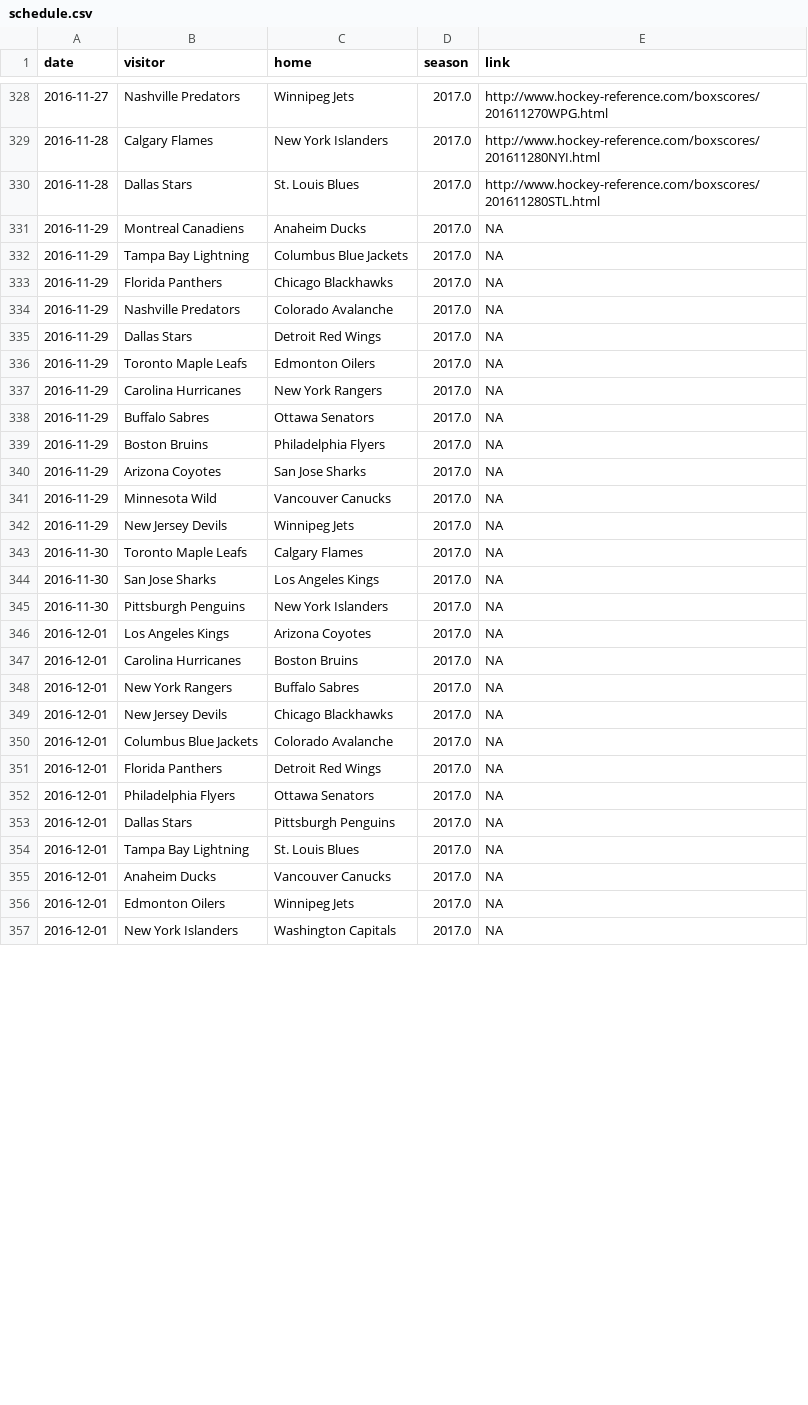
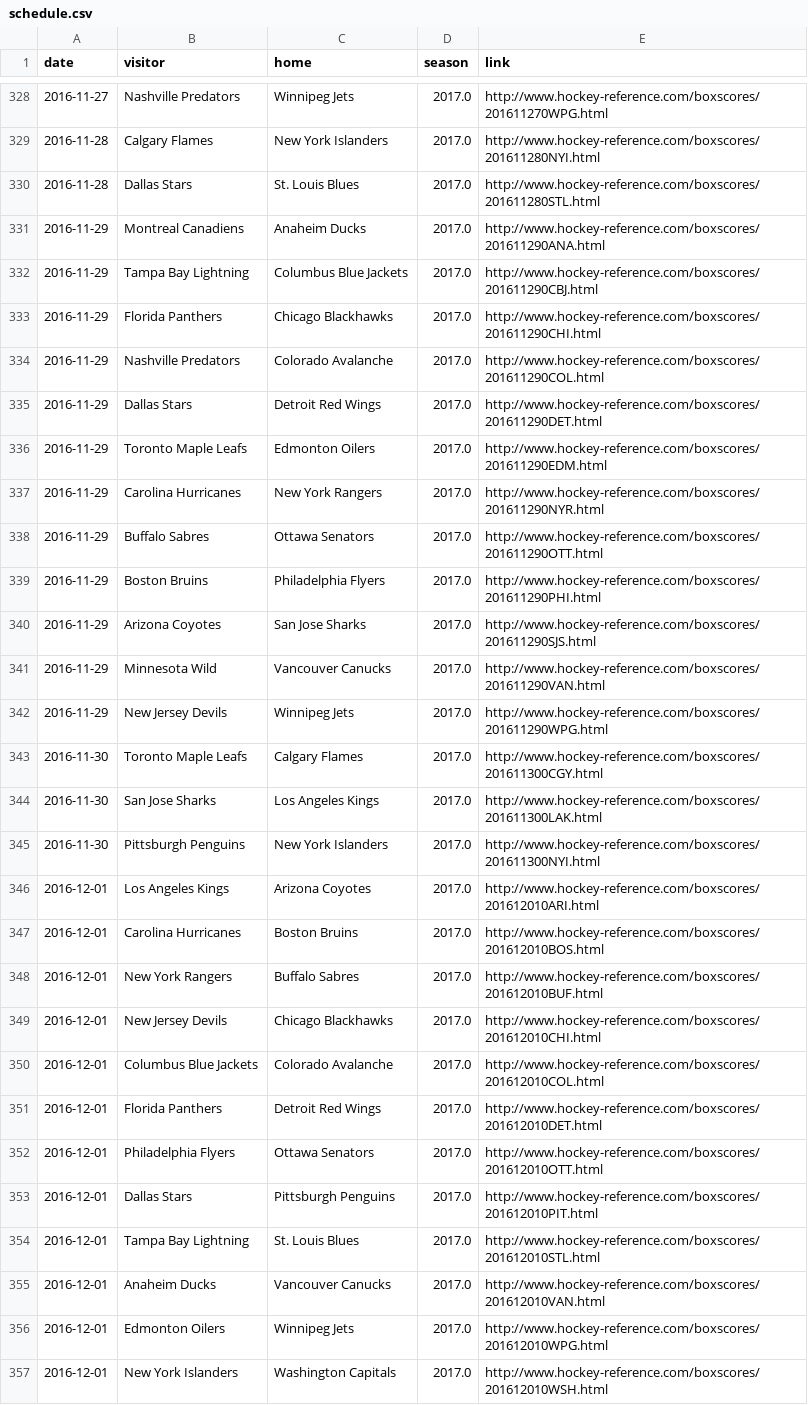
Before and after one commit to jenswirf/ad-hockey, a CSV file: data/schedule.csv, drawn as a sheet; only a part is shown, gaps mark what is left out; the diff covers the shown part only.

```diff
--- a/data/schedule.csv
+++ b/data/schedule.csv
@@ -330,28 +330,28 @@ date,visitor,home,season,link
 2016-11-28,Dallas Stars,St. Louis Blues,2017.0,http://www.hockey-reference.com/boxscores/201611280STL.html
-2016-11-29,Montreal Canadiens,Anaheim Ducks,2017.0,NA
-2016-11-29,Tampa Bay Lightning,Columbus Blue Jackets,2017.0,NA
-2016-11-29,Florida Panthers,Chicago Blackhawks,2017.0,NA
-2016-11-29,Nashville Predators,Colorado Avalanche,2017.0,NA
-2016-11-29,Dallas Stars,Detroit Red Wings,2017.0,NA
-2016-11-29,Toronto Maple Leafs,Edmonton Oilers,2017.0,NA
-2016-11-29,Carolina Hurricanes,New York Rangers,2017.0,NA
-2016-11-29,Buffalo Sabres,Ottawa Senators,2017.0,NA
-2016-11-29,Boston Bruins,Philadelphia Flyers,2017.0,NA
-2016-11-29,Arizona Coyotes,San Jose Sharks,2017.0,NA
-2016-11-29,Minnesota Wild,Vancouver Canucks,2017.0,NA
-2016-11-29,New Jersey Devils,Winnipeg Jets,2017.0,NA
-2016-11-30,Toronto Maple Leafs,Calgary Flames,2017.0,NA
-2016-11-30,San Jose Sharks,Los Angeles Kings,2017.0,NA
-2016-11-30,Pittsburgh Penguins,New York Islanders,2017.0,NA
-2016-12-01,Los Angeles Kings,Arizona Coyotes,2017.0,NA
-2016-12-01,Carolina Hurricanes,Boston Bruins,2017.0,NA
-2016-12-01,New York Rangers,Buffalo Sabres,2017.0,NA
-2016-12-01,New Jersey Devils,Chicago Blackhawks,2017.0,NA
-2016-12-01,Columbus Blue Jackets,Colorado Avalanche,2017.0,NA
-2016-12-01,Florida Panthers,Detroit Red Wings,2017.0,NA
-2016-12-01,Philadelphia Flyers,Ottawa Senators,2017.0,NA
-2016-12-01,Dallas Stars,Pittsburgh Penguins,2017.0,NA
-2016-12-01,Tampa Bay Lightning,St. Louis Blues,2017.0,NA
-2016-12-01,Anaheim Ducks,Vancouver Canucks,2017.0,NA
-2016-12-01,Edmonton Oilers,Winnipeg Jets,2017.0,NA
-2016-12-01,New York Islanders,Washington Capitals,2017.0,NA
+2016-11-29,Montreal Canadiens,Anaheim Ducks,2017.0,http://www.hockey-reference.com/boxscores/201611290ANA.html
+2016-11-29,Tampa Bay Lightning,Columbus Blue Jackets,2017.0,http://www.hockey-reference.com/boxscores/201611290CBJ.html
+2016-11-29,Florida Panthers,Chicago Blackhawks,2017.0,http://www.hockey-reference.com/boxscores/201611290CHI.html
+2016-11-29,Nashville Predators,Colorado Avalanche,2017.0,http://www.hockey-reference.com/boxscores/201611290COL.html
+2016-11-29,Dallas Stars,Detroit Red Wings,2017.0,http://www.hockey-reference.com/boxscores/201611290DET.html
+2016-11-29,Toronto Maple Leafs,Edmonton Oilers,2017.0,http://www.hockey-reference.com/boxscores/201611290EDM.html
+2016-11-29,Carolina Hurricanes,New York Rangers,2017.0,http://www.hockey-reference.com/boxscores/201611290NYR.html
+2016-11-29,Buffalo Sabres,Ottawa Senators,2017.0,http://www.hockey-reference.com/boxscores/201611290OTT.html
+2016-11-29,Boston Bruins,Philadelphia Flyers,2017.0,http://www.hockey-reference.com/boxscores/201611290PHI.html
+2016-11-29,Arizona Coyotes,San Jose Sharks,2017.0,http://www.hockey-reference.com/boxscores/201611290SJS.html
+2016-11-29,Minnesota Wild,Vancouver Canucks,2017.0,http://www.hockey-reference.com/boxscores/201611290VAN.html
+2016-11-29,New Jersey Devils,Winnipeg Jets,2017.0,http://www.hockey-reference.com/boxscores/201611290WPG.html
+2016-11-30,Toronto Maple Leafs,Calgary Flames,2017.0,http://www.hockey-reference.com/boxscores/201611300CGY.html
+2016-11-30,San Jose Sharks,Los Angeles Kings,2017.0,http://www.hockey-reference.com/boxscores/201611300LAK.html
+2016-11-30,Pittsburgh Penguins,New York Islanders,2017.0,http://www.hockey-reference.com/boxscores/201611300NYI.html
+2016-12-01,Los Angeles Kings,Arizona Coyotes,2017.0,http://www.hockey-reference.com/boxscores/201612010ARI.html
+2016-12-01,Carolina Hurricanes,Boston Bruins,2017.0,http://www.hockey-reference.com/boxscores/201612010BOS.html
+2016-12-01,New York Rangers,Buffalo Sabres,2017.0,http://www.hockey-reference.com/boxscores/201612010BUF.html
+2016-12-01,New Jersey Devils,Chicago Blackhawks,2017.0,http://www.hockey-reference.com/boxscores/201612010CHI.html
+2016-12-01,Columbus Blue Jackets,Colorado Avalanche,2017.0,http://www.hockey-reference.com/boxscores/201612010COL.html
+2016-12-01,Florida Panthers,Detroit Red Wings,2017.0,http://www.hockey-reference.com/boxscores/201612010DET.html
+2016-12-01,Philadelphia Flyers,Ottawa Senators,2017.0,http://www.hockey-reference.com/boxscores/201612010OTT.html
+2016-12-01,Dallas Stars,Pittsburgh Penguins,2017.0,http://www.hockey-reference.com/boxscores/201612010PIT.html
+2016-12-01,Tampa Bay Lightning,St. Louis Blues,2017.0,http://www.hockey-reference.com/boxscores/201612010STL.html
+2016-12-01,Anaheim Ducks,Vancouver Canucks,2017.0,http://www.hockey-reference.com/boxscores/201612010VAN.html
+2016-12-01,Edmonton Oilers,Winnipeg Jets,2017.0,http://www.hockey-reference.com/boxscores/201612010WPG.html
+2016-12-01,New York Islanders,Washington Capitals,2017.0,http://www.hockey-reference.com/boxscores/201612010WSH.html
```
Also changed, not shown: 14 edited cells elsewhere in this file, data/fantasy_roster.csv, data/goalie_games.csv, 4 other files.
